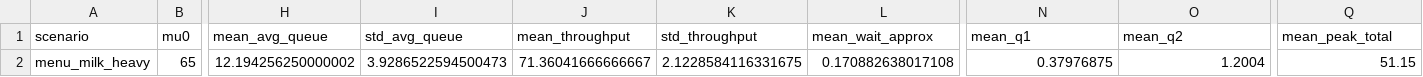
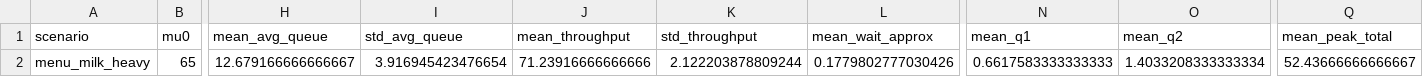
Before and after one commit to goneyak/coffee-shop-workflow-optimization, a CSV file: results/menu_milk_heavy/summary.csv, drawn as a sheet; only a part is shown, gaps mark what is left out; the diff names each change by its address in the sheet, - before the commit and + after, or states it on an @@ line.

```diff
--- a/results/menu_milk_heavy/summary.csv
+++ b/results/menu_milk_heavy/summary.csv
-H2 (mean_avg_queue): 12.194256250000002
+H2 (mean_avg_queue): 12.679166666666667
-I2 (std_avg_queue): 3.9286522594500473
+I2 (std_avg_queue): 3.916945423476654
-J2 (mean_throughput): 71.36041666666667
+J2 (mean_throughput): 71.23916666666666
-K2 (std_throughput): 2.1228584116331675
+K2 (std_throughput): 2.122203878809244
-L2 (mean_wait_approx): 0.170882638017108
+L2 (mean_wait_approx): 0.1779802777030426
-N2 (mean_q1): 0.37976875
+N2 (mean_q1): 0.6617583333333333
-O2 (mean_q2): 1.2004
+O2 (mean_q2): 1.4033208333333334
-Q2 (mean_peak_total): 51.15
+Q2 (mean_peak_total): 52.43666666666667
```
Also changed, not shown: results/menu_quick_drinks/queue_timeseries.csv, results/menu_quick_drinks/summary.csv, 30 other files.
